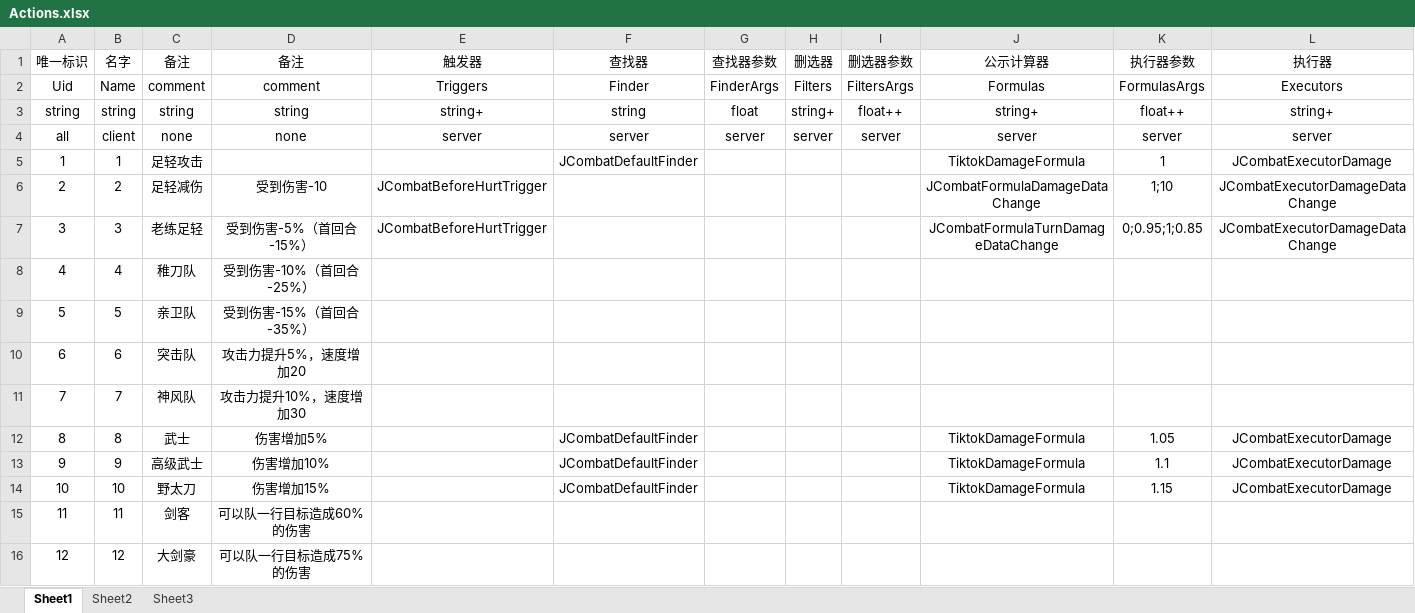
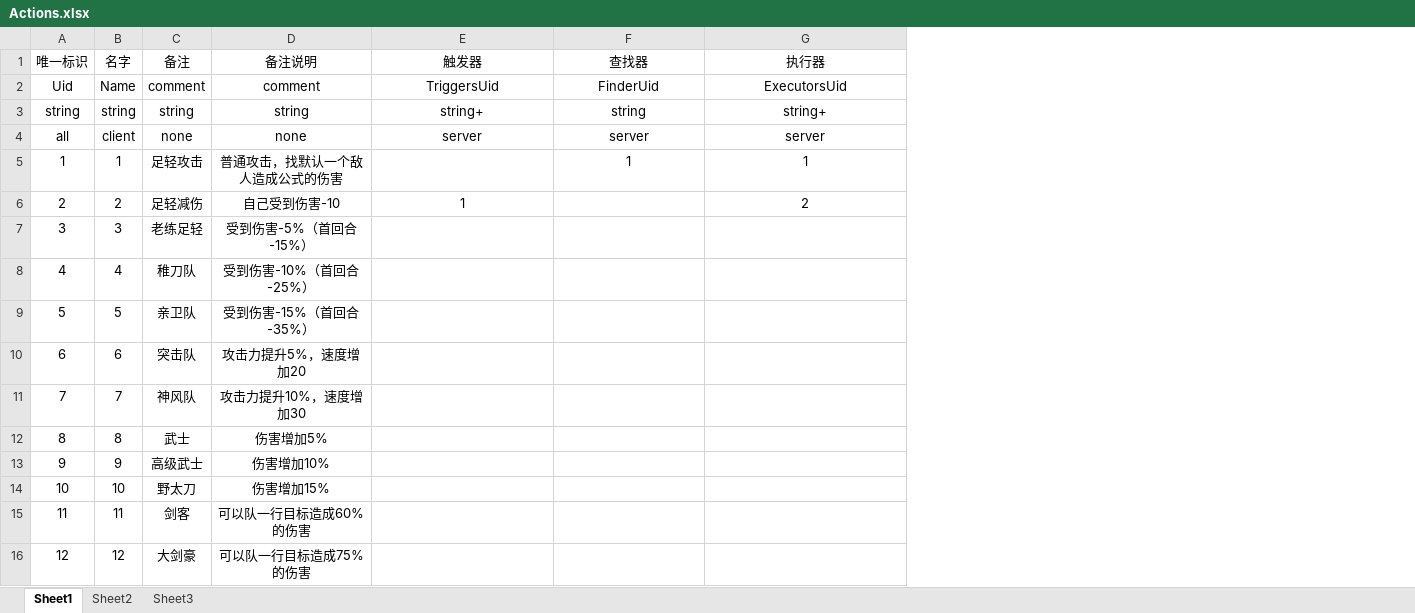
Before and after one commit to weiweidiy/TiktokGame2, an Excel workbook: Excels/Actions.xlsx, sheet Sheet1, drawn as a sheet; only a part is shown; values as stored, in another font and other column widths than the file's, no borders; removed rows and columns are numbered as before the commit, all else as after; the diff names each change by its address in the sheet, - before the commit and + after, or states it on an @@ line.

```diff
--- a/Excels/Actions.xlsx (sheet Sheet1)
+++ b/Excels/Actions.xlsx (sheet Sheet1)
-column G (查找器参数), rows 2-4: FinderArgs | float | server
-column H (删选器), rows 2-4: Filters | string+ | server
-column I (删选器参数), rows 2-4: FiltersArgs | float++ | server
-column J (公示计算器), rows 2-14: Formulas | string+ | server | TiktokDamageFormula | JCombatFormulaDamageDataChange | JCombatFormulaTurnDamageDataChange |  |  |  |  | TiktokDamageFormula | TiktokDamageFormula | TiktokDamageFormula
-column K (执行器参数), rows 2-14: FormulasArgs | float++ | server | 1 | 1;10 | 0;0.95;1;0.85 |  |  |  |  | 1.05 | 1.1 | 1.15
-D1: 备注
+D1: 备注说明
-E2 (触发器): Triggers
+E2 (触发器): TriggersUid
-F2 (查找器): Finder
+F2 (查找器): FinderUid
-G2 (执行器): Executors
+G2 (执行器): ExecutorsUid
-D5 (备注说明): (empty)
+D5 (备注说明): 普通攻击，找默认一个敌人造成公式的伤害
-F5 (查找器): JCombatDefaultFinder
+F5 (查找器): 1
-G5 (执行器): JCombatExecutorDamage
+G5 (执行器): 1
-D6 (备注说明): 受到伤害-10
+D6 (备注说明): 自己受到伤害-10
-E6 (触发器): JCombatBeforeHurtTrigger
+E6 (触发器): 1
-G6 (执行器): JCombatExecutorDamageDataChange
+G6 (执行器): 2
-E7 (触发器): JCombatBeforeHurtTrigger
+E7 (触发器): (empty)
-G7 (执行器): JCombatExecutorDamageDataChange
+G7 (执行器): (empty)
-F12:F14 (查找器): JCombatDefaultFinder
+F12:F14 (查找器): (empty)
-G12:G14 (执行器): JCombatExecutorDamage
+G12:G14 (执行器): (empty)
```
Also changed, not shown: Excels/ActionExecutors.xlsx, Excels/ActionFinders.xlsx, 1 other file.
